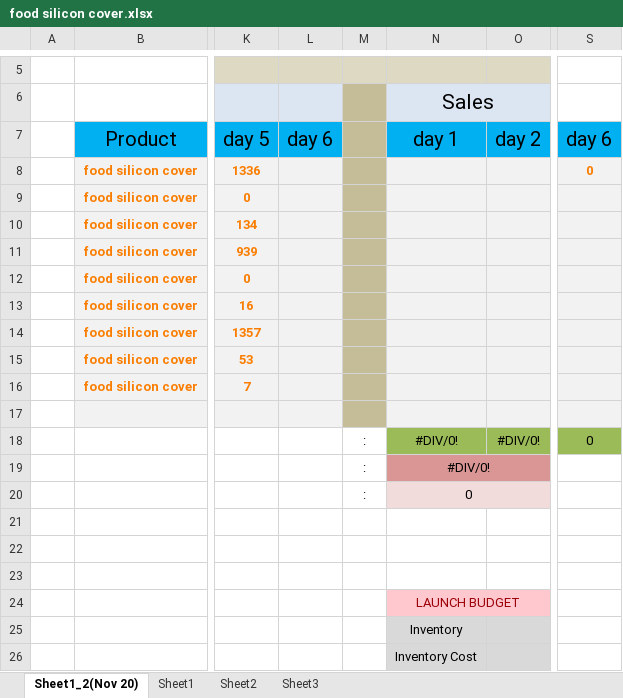
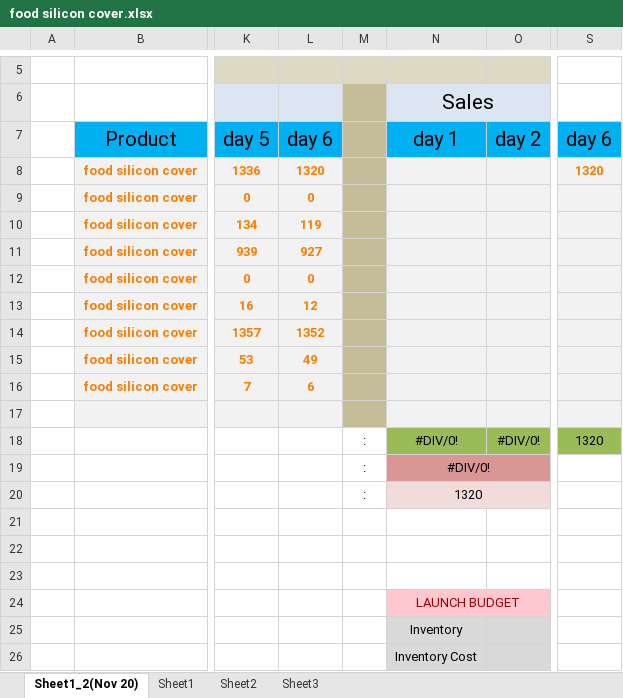
Before and after one commit to zowhair/product-daraz, an Excel workbook: daraz produts tracking/16-Nov-21/food silicon cover.xlsx, sheet Sheet1_2(Nov 20), drawn as a sheet; only a part is shown, gaps mark what is left out; values as stored, in another font and other column widths than the file's, no borders; the diff names each change by its address in the sheet, - before the commit and + after, or states it on an @@ line.

```diff
--- a/daraz produts tracking/16-Nov-21/food silicon cover.xlsx (sheet Sheet1_2(Nov 20))
+++ b/daraz produts tracking/16-Nov-21/food silicon cover.xlsx (sheet Sheet1_2(Nov 20))
-L8: (empty)
+L8: 1320
-S8: 0
+S8: 1320
-L9: (empty)
+L9: 0
-L10: (empty)
+L10: 119
-L11: (empty)
+L11: 927
-L12: (empty)
+L12: 0
-L13: (empty)
+L13: 12
-L14: (empty)
+L14: 1352
-L15: (empty)
+L15: 49
-L16: (empty)
+L16: 6
-S18: 0
+S18: 1320
-N20: 0
+N20: 1320
```
Also changed, not shown: daraz produts tracking/15-Nov-21/fridge storage rack.xlsx, daraz produts tracking/15-Nov-21/silicone brush gloves.xlsx, 4 other files.
